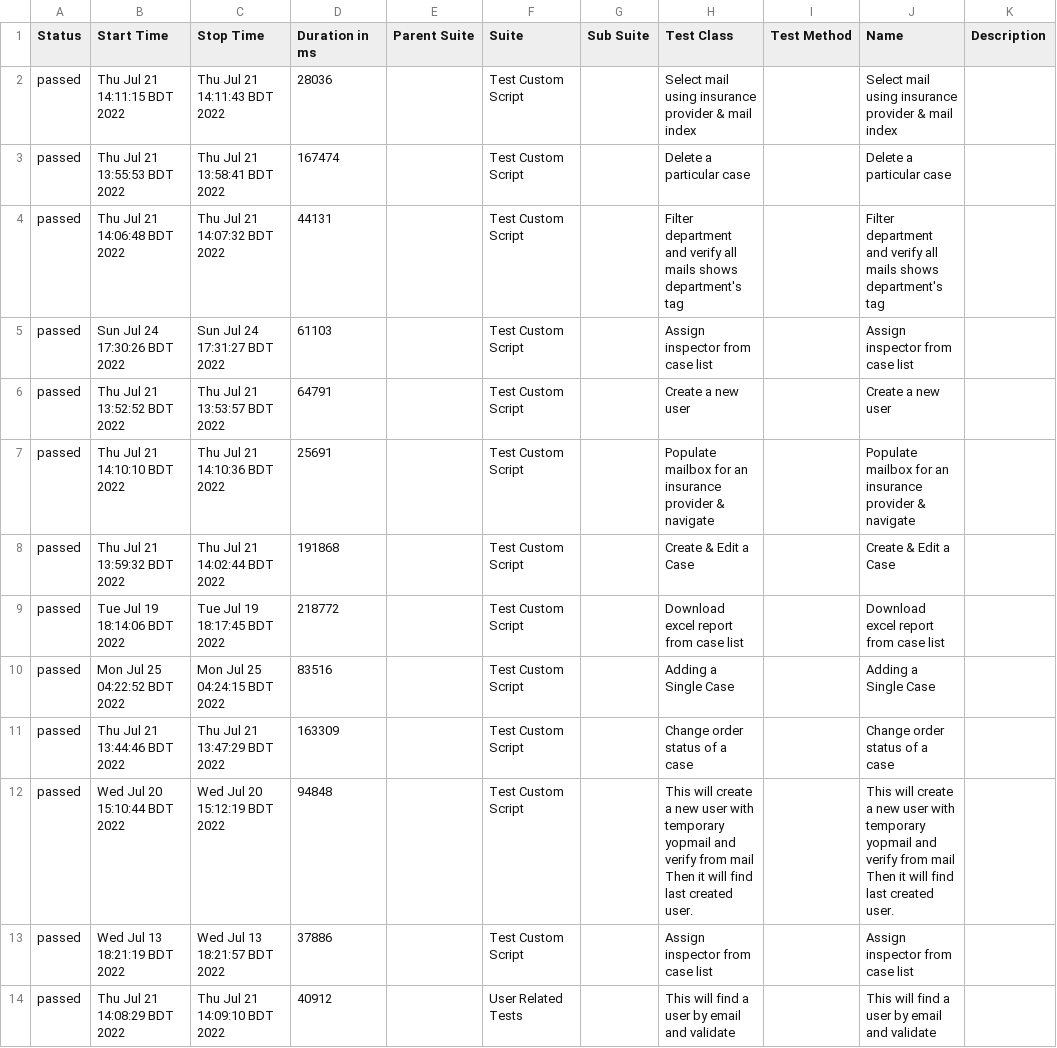
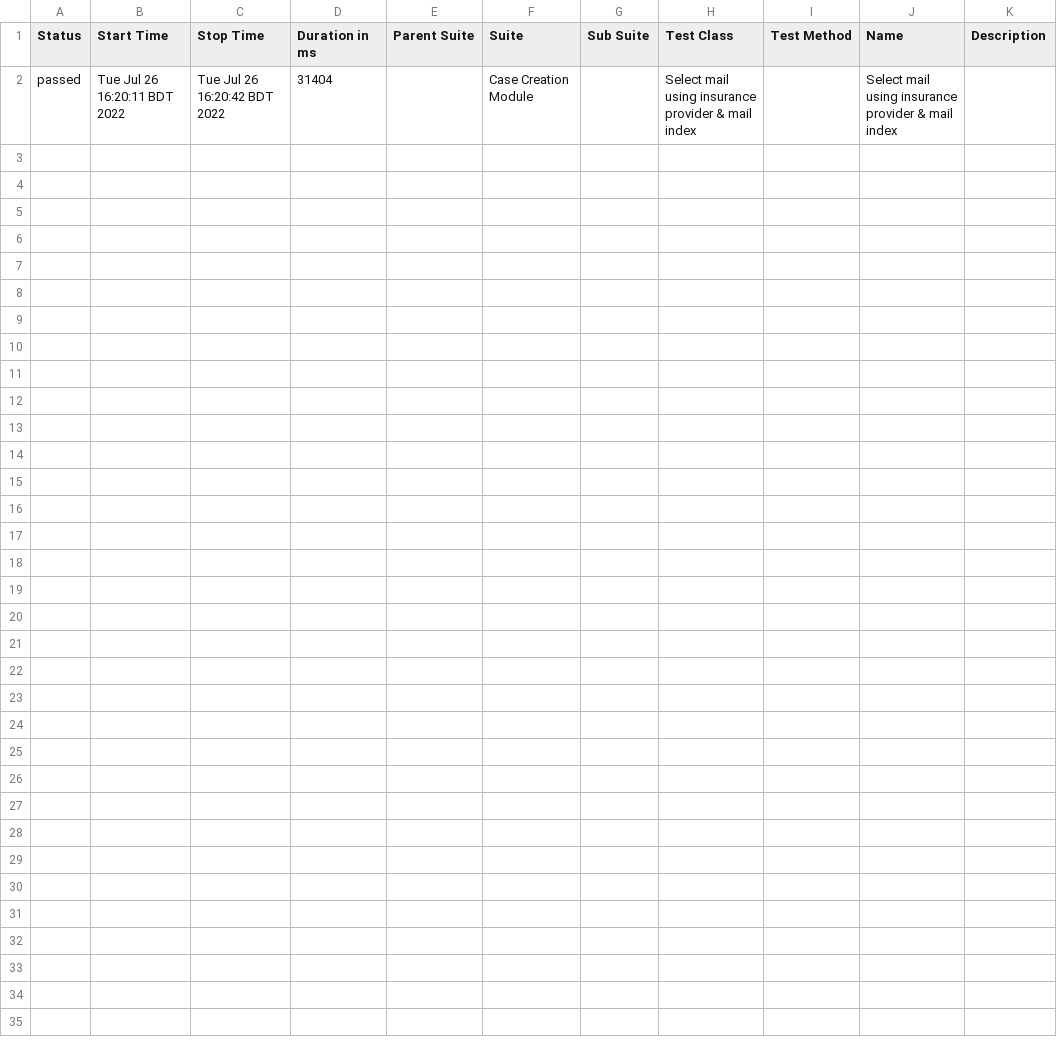
Before and after one commit to dhimanda/ipexreport, a CSV file: data/suites.csv, drawn as a sheet; only a part is shown; the diff covers the shown part only.

```diff
--- a/data/suites.csv
+++ b/data/suites.csv
@@ -1,14 +1,2 @@
 "Status","Start Time","Stop Time","Duration in ms","Parent Suite","Suite","Sub Suite","Test Class","Test Method","Name","Description"
-"passed","Thu Jul 21 14:11:15 BDT 2022","Thu Jul 21 14:11:43 BDT 2022","28036","","Test Custom Script","","Select mail using insurance provider & mail index","","Select mail using insurance provider & mail index",""
-"passed","Thu Jul 21 13:55:53 BDT 2022","Thu Jul 21 13:58:41 BDT 2022","167474","","Test Custom Script","","Delete a particular case","","Delete a particular case",""
-"passed","Thu Jul 21 14:06:48 BDT 2022","Thu Jul 21 14:07:32 BDT 2022","44131","","Test Custom Script","","Filter department and verify all mails shows department's tag","","Filter department and verify all mails shows department's tag",""
-"passed","Sun Jul 24 17:30:26 BDT 2022","Sun Jul 24 17:31:27 BDT 2022","61103","","Test Custom Script","","Assign inspector from case list","","Assign inspector from case list",""
-"passed","Thu Jul 21 13:52:52 BDT 2022","Thu Jul 21 13:53:57 BDT 2022","64791","","Test Custom Script","","Create a new user","","Create a new user",""
-"passed","Thu Jul 21 14:10:10 BDT 2022","Thu Jul 21 14:10:36 BDT 2022","25691","","Test Custom Script","","Populate mailbox for an insurance provider & navigate","","Populate mailbox for an insurance provider & navigate",""
-"passed","Thu Jul 21 13:59:32 BDT 2022","Thu Jul 21 14:02:44 BDT 2022","191868","","Test Custom Script","","Create & Edit a Case","","Create & Edit a Case",""
-"passed","Tue Jul 19 18:14:06 BDT 2022","Tue Jul 19 18:17:45 BDT 2022","218772","","Test Custom Script","","Download excel report from case list","","Download excel report from case list",""
-"passed","Mon Jul 25 04:22:52 BDT 2022","Mon Jul 25 04:24:15 BDT 2022","83516","","Test Custom Script","","Adding a Single Case","","Adding a Single Case",""
-"passed","Thu Jul 21 13:44:46 BDT 2022","Thu Jul 21 13:47:29 BDT 2022","163309","","Test Custom Script","","Change order status of a case","","Change order status of a case",""
-"passed","Wed Jul 20 15:10:44 BDT 2022","Wed Jul 20 15:12:19 BDT 2022","94848","","Test Custom Script","","This will create a new user with temporary yopmail and verify from mail Then it will find last created user.","","This will create a new user with temporary yopmail and verify from mail Then it will find last created user.",""
-"passed","Wed Jul 13 18:21:19 BDT 2022","Wed Jul 13 18:21:57 BDT 2022","37886","","Test Custom Script","","Assign inspector from case list","","Assign inspector from case list",""
-"passed","Thu Jul 21 14:08:29 BDT 2022","Thu Jul 21 14:09:10 BDT 2022","40912","","User Related Tests","","This will find a user by email and validate","","This will find a user by email and validate",""
+"passed","Tue Jul 26 16:20:11 BDT 2022","Tue Jul 26 16:20:42 BDT 2022","31404","","Case Creation Module","","Select mail using insurance provider & mail index","","Select mail using insurance provider & mail index",""
```
Also changed, not shown: 12 removed rows elsewhere in this file, 24 other files.
